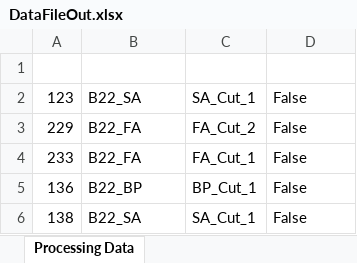
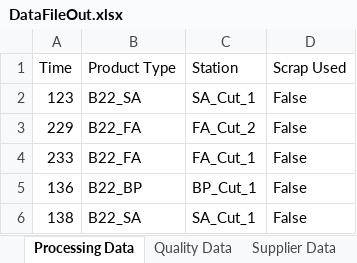
Before and after one commit to LuisAlfonsoMelgarArizpe/MYS2_Proyecto_G8, an Excel workbook: Archivos de Entrada/documentos/DataFileOut.xlsx, sheet Processing Data, drawn as a sheet; only a part is shown; values as stored, in another font and other column widths than the file's, no borders; the diff names each change by its address in the sheet, - before the commit and + after, or states it on an @@ line.

```diff
--- a/Archivos de Entrada/documentos/DataFileOut.xlsx (sheet Processing Data)
+++ b/Archivos de Entrada/documentos/DataFileOut.xlsx (sheet Processing Data)
+sheet tab: Quality Data
+sheet tab: Supplier Data
-row 1: (empty)
+row 1: Time | Product Type | Station | Scrap Used
```
Also changed, not shown: 4 other files.
